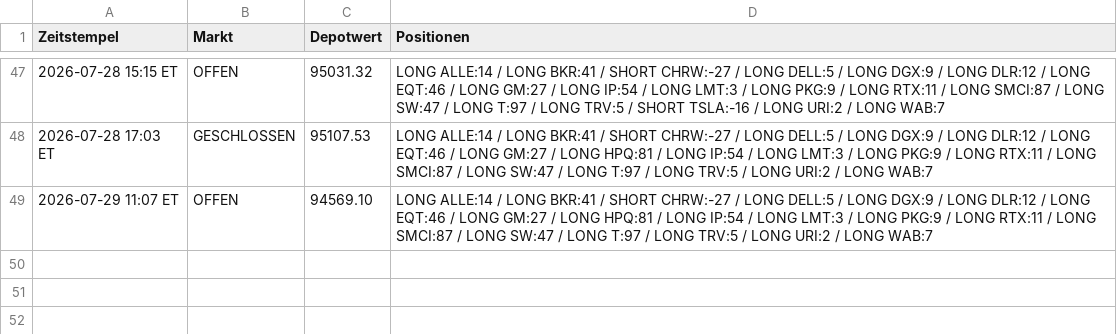
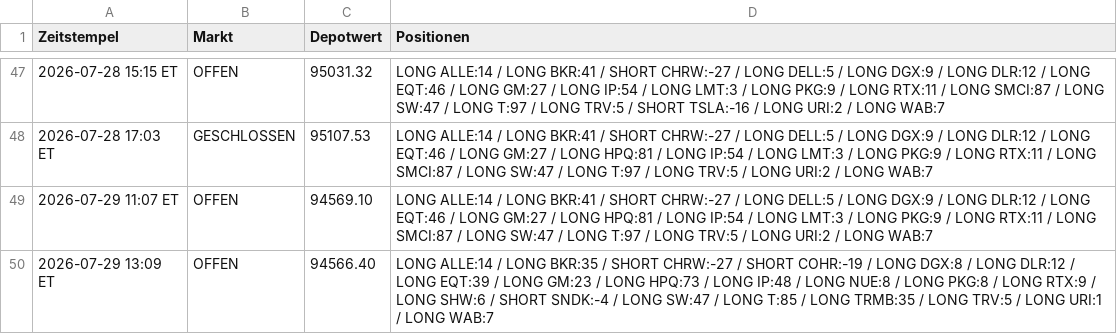
Before and after one commit to PatrickGerisch/NewsBot, a CSV file: news_bot_alpaca_runs.csv, drawn as a sheet; only a part is shown, gaps mark what is left out; the diff names each change by its address in the sheet, - before the commit and + after, or states it on an @@ line.

```diff
--- a/news_bot_alpaca_runs.csv
+++ b/news_bot_alpaca_runs.csv
+row 50: 2026-07-29 13:09 ET | OFFEN | 94566.40 | LONG ALLE:14 / LONG BKR:35 / SHORT CHRW:-27 / SHORT COHR:-19 / LONG DGX:8 / LONG DLR:12 / LONG EQT:39 / LONG GM:23 / LONG HPQ:73 / LONG IP:48 / LONG NUE:8 / LONG PKG:8 / LONG RTX:9 / LONG SHW:6 / SHORT SNDK:-4 / LONG SW:47 / LONG T:85 / LONG TRMB:35 / LONG TRV:5 / LONG URI:1 / LONG WAB:7
```
Also changed, not shown: news_bot_daily_cache.csv, news_bot_features.csv, 16 other files.
